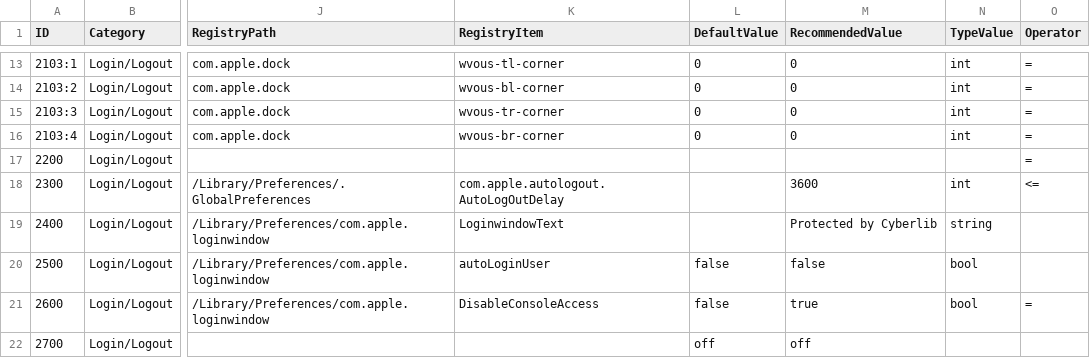
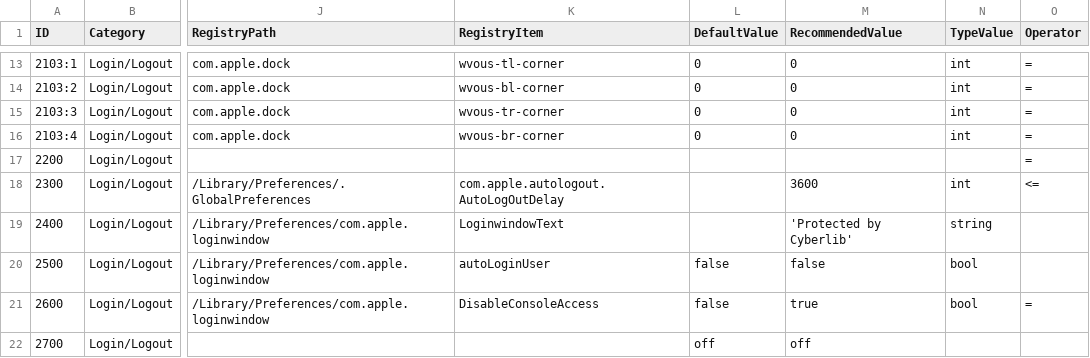
Before and after one commit to ataumo/macos_hardening, a CSV file: list.csv, drawn as a sheet; only a part is shown, gaps mark what is left out; the diff names each change by its address in the sheet, - before the commit and + after, or states it on an @@ line.

Commit message:
Add '' around sting of Set Login Window Text

```diff
--- a/list.csv
+++ b/list.csv
-M19 (RecommendedValue): Protected by Cyberlib
+M19 (RecommendedValue): 'Protected by Cyberlib'
```
